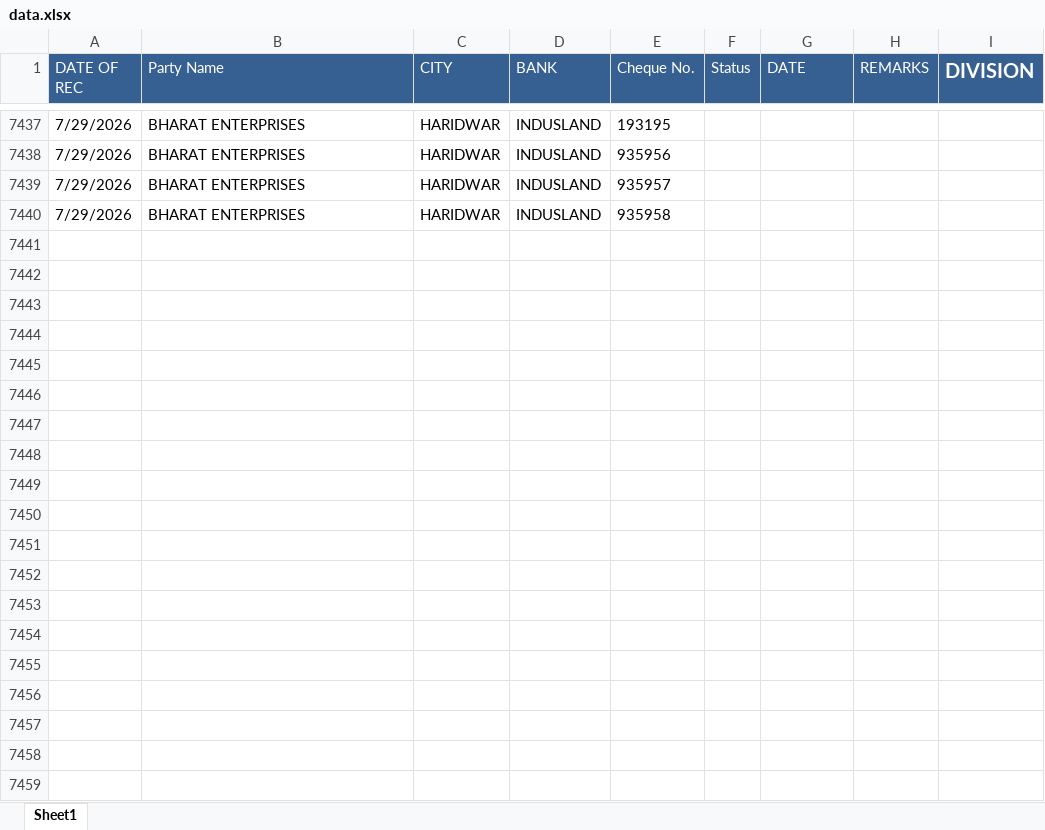
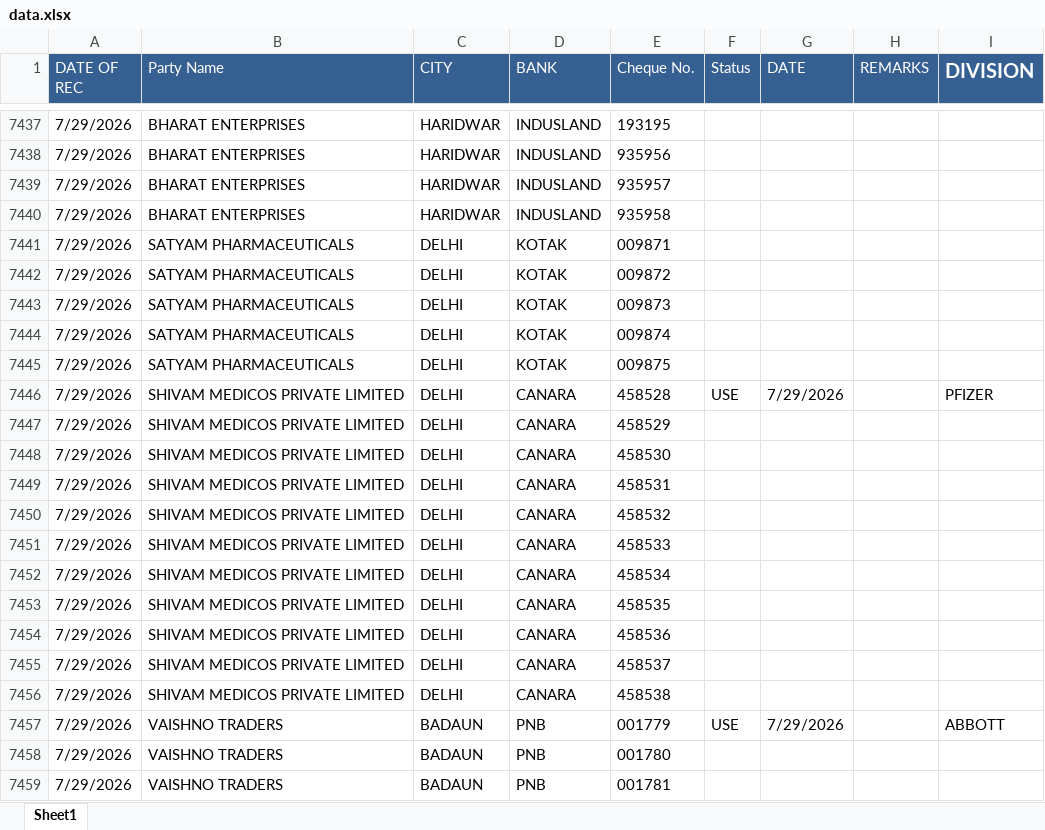
Before and after one commit to abenterprisesghz-stack/cheque-tracker, an Excel workbook: data.xlsx, sheet Sheet1, drawn as a sheet; only a part is shown, gaps mark what is left out; values as stored, in another font and other column widths than the file's, no borders; conditional formats not drawn; the diff covers the shown part only; the diff names each change by its address in the sheet, - before the commit and + after, or states it on an @@ line.

Commit message:
Add files via upload

```diff
--- a/data.xlsx (sheet Sheet1)
+++ b/data.xlsx (sheet Sheet1)
+row 7441: 7/29/2026 | SATYAM PHARMACEUTICALS | DELHI | KOTAK | 009871
+row 7442: 7/29/2026 | SATYAM PHARMACEUTICALS | DELHI | KOTAK | 009872
+row 7443: 7/29/2026 | SATYAM PHARMACEUTICALS | DELHI | KOTAK | 009873
+row 7444: 7/29/2026 | SATYAM PHARMACEUTICALS | DELHI | KOTAK | 009874
+row 7445: 7/29/2026 | SATYAM PHARMACEUTICALS | DELHI | KOTAK | 009875
+row 7446: 7/29/2026 | SHIVAM MEDICOS PRIVATE LIMITED | DELHI | CANARA | 458528 | USE | 7/29/2026 |  | PFIZER
+row 7447: 7/29/2026 | SHIVAM MEDICOS PRIVATE LIMITED | DELHI | CANARA | 458529
+row 7448: 7/29/2026 | SHIVAM MEDICOS PRIVATE LIMITED | DELHI | CANARA | 458530
+row 7449: 7/29/2026 | SHIVAM MEDICOS PRIVATE LIMITED | DELHI | CANARA | 458531
+row 7450: 7/29/2026 | SHIVAM MEDICOS PRIVATE LIMITED | DELHI | CANARA | 458532
+row 7451: 7/29/2026 | SHIVAM MEDICOS PRIVATE LIMITED | DELHI | CANARA | 458533
+row 7452: 7/29/2026 | SHIVAM MEDICOS PRIVATE LIMITED | DELHI | CANARA | 458534
+row 7453: 7/29/2026 | SHIVAM MEDICOS PRIVATE LIMITED | DELHI | CANARA | 458535
+row 7454: 7/29/2026 | SHIVAM MEDICOS PRIVATE LIMITED | DELHI | CANARA | 458536
+row 7455: 7/29/2026 | SHIVAM MEDICOS PRIVATE LIMITED | DELHI | CANARA | 458537
+row 7456: 7/29/2026 | SHIVAM MEDICOS PRIVATE LIMITED | DELHI | CANARA | 458538
+row 7457: 7/29/2026 | VAISHNO TRADERS | BADAUN | PNB | 001779 | USE | 7/29/2026 |  | ABBOTT
+row 7458: 7/29/2026 | VAISHNO TRADERS | BADAUN | PNB | 001780
+row 7459: 7/29/2026 | VAISHNO TRADERS | BADAUN | PNB | 001781
```
Also changed, not shown: 32 added rows and 102 edited cells elsewhere in this sheet.
